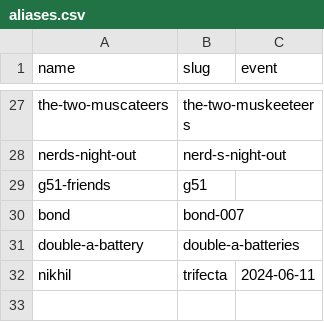
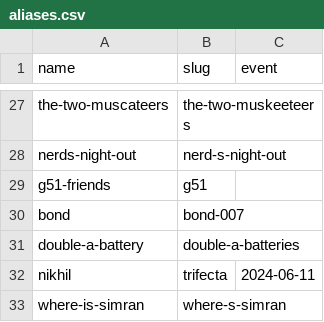
Before and after one commit to PuzzledPintBLR/blr.puzzledpint.com, a CSV file: _data/aliases.csv, drawn as a sheet; only a part is shown, gaps mark what is left out; the diff names each change by its address in the sheet, - before the commit and + after, or states it on an @@ line.

Commit message:
Update aliases.csv

```diff
--- a/_data/aliases.csv
+++ b/_data/aliases.csv
+row 33: where-is-simran | where-s-simran
```
